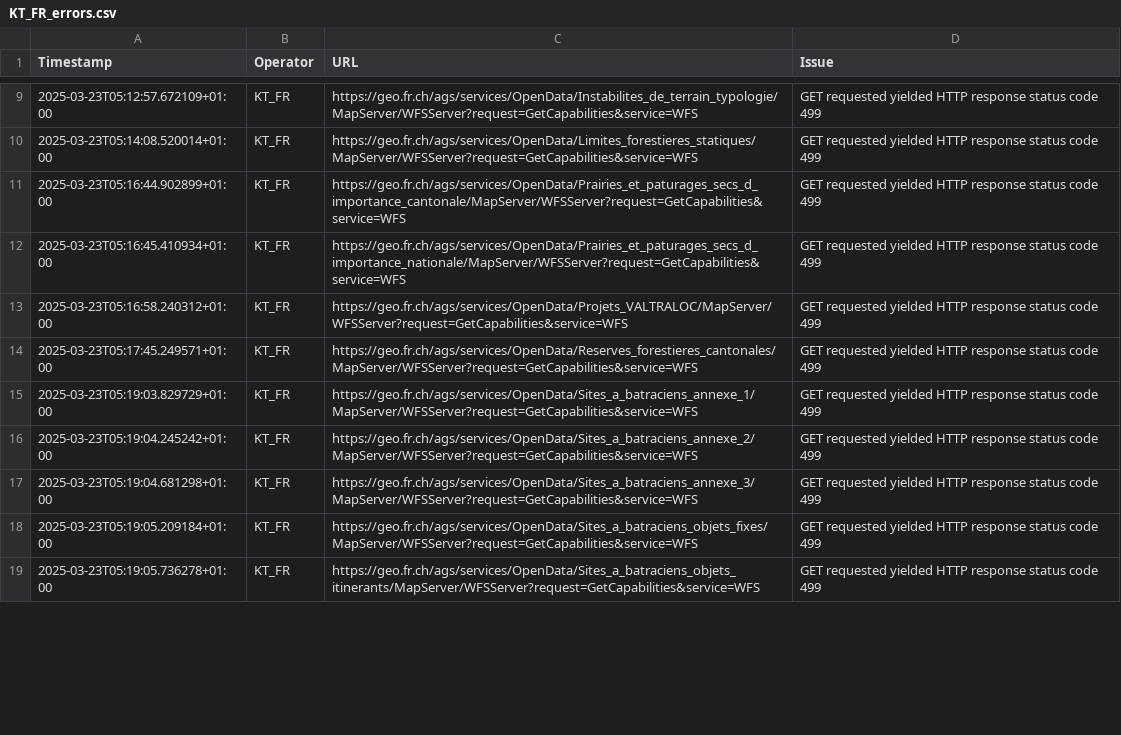
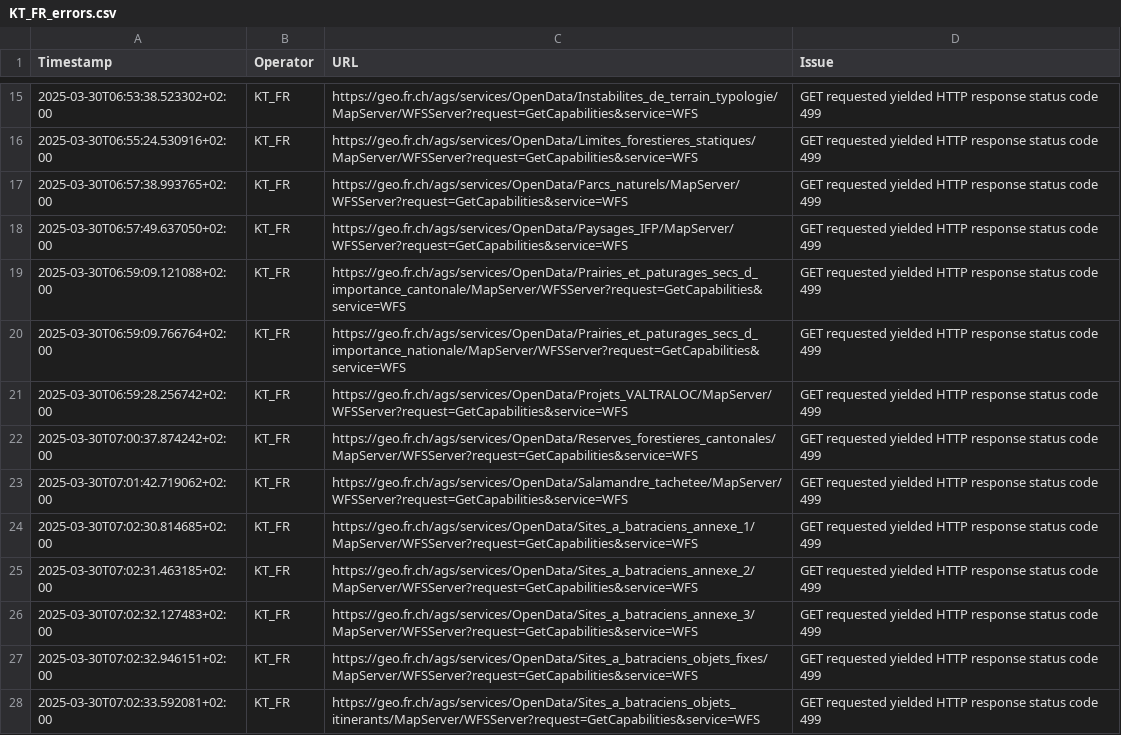
Before and after one commit to FHNW-IVGI/Geoharvester, a CSV file: scraper/tools/KT_FR_errors.csv, drawn as a sheet; only a part is shown, gaps mark what is left out; the diff covers the shown part only.

```diff
--- a/scraper/tools/KT_FR_errors.csv
+++ b/scraper/tools/KT_FR_errors.csv
@@ -9,11 +15,14 @@ Timestamp,Operator,URL,Issue
-2025-03-23T05:12:57.672109+01:00,KT_FR,https://geo.fr.ch/ags/services/OpenData/Instabilites_de_terrain_typologie/MapServer/WFSServer?request=GetCapabilities&service=WFS,"GET requested yielded HTTP response status code 499"
-2025-03-23T05:14:08.520014+01:00,KT_FR,https://geo.fr.ch/ags/services/OpenData/Limites_forestieres_statiques/MapServer/WFSServer?request=GetCapabilities&service=WFS,"GET requested yielded HTTP response status code 499"
-2025-03-23T05:16:44.902899+01:00,KT_FR,https://geo.fr.ch/ags/services/OpenData/Prairies_et_paturages_secs_d_importance_cantonale/MapServer/WFSServer?request=GetCapabilities&service=WFS,"GET requested yielded HTTP response status code 499"
-2025-03-23T05:16:45.410934+01:00,KT_FR,https://geo.fr.ch/ags/services/OpenData/Prairies_et_paturages_secs_d_importance_nationale/MapServer/WFSServer?request=GetCapabilities&service=WFS,"GET requested yielded HTTP response status code 499"
-2025-03-23T05:16:58.240312+01:00,KT_FR,https://geo.fr.ch/ags/services/OpenData/Projets_VALTRALOC/MapServer/WFSServer?request=GetCapabilities&service=WFS,"GET requested yielded HTTP response status code 499"
-2025-03-23T05:17:45.249571+01:00,KT_FR,https://geo.fr.ch/ags/services/OpenData/Reserves_forestieres_cantonales/MapServer/WFSServer?request=GetCapabilities&service=WFS,"GET requested yielded HTTP response status code 499"
-2025-03-23T05:19:03.829729+01:00,KT_FR,https://geo.fr.ch/ags/services/OpenData/Sites_a_batraciens_annexe_1/MapServer/WFSServer?request=GetCapabilities&service=WFS,"GET requested yielded HTTP response status code 499"
-2025-03-23T05:19:04.245242+01:00,KT_FR,https://geo.fr.ch/ags/services/OpenData/Sites_a_batraciens_annexe_2/MapServer/WFSServer?request=GetCapabilities&service=WFS,"GET requested yielded HTTP response status code 499"
-2025-03-23T05:19:04.681298+01:00,KT_FR,https://geo.fr.ch/ags/services/OpenData/Sites_a_batraciens_annexe_3/MapServer/WFSServer?request=GetCapabilities&service=WFS,"GET requested yielded HTTP response status code 499"
-2025-03-23T05:19:05.209184+01:00,KT_FR,https://geo.fr.ch/ags/services/OpenData/Sites_a_batraciens_objets_fixes/MapServer/WFSServer?request=GetCapabilities&service=WFS,"GET requested yielded HTTP response status code 499"
-2025-03-23T05:19:05.736278+01:00,KT_FR,https://geo.fr.ch/ags/services/OpenData/Sites_a_batraciens_objets_itinerants/MapServer/WFSServer?request=GetCapabilities&service=WFS,"GET requested yielded HTTP response status code 499"
+2025-03-30T06:53:38.523302+02:00,KT_FR,https://geo.fr.ch/ags/services/OpenData/Instabilites_de_terrain_typologie/MapServer/WFSServer?request=GetCapabilities&service=WFS,"GET requested yielded HTTP response status code 499"
+2025-03-30T06:55:24.530916+02:00,KT_FR,https://geo.fr.ch/ags/services/OpenData/Limites_forestieres_statiques/MapServer/WFSServer?request=GetCapabilities&service=WFS,"GET requested yielded HTTP response status code 499"
+2025-03-30T06:57:38.993765+02:00,KT_FR,https://geo.fr.ch/ags/services/OpenData/Parcs_naturels/MapServer/WFSServer?request=GetCapabilities&service=WFS,"GET requested yielded HTTP response status code 499"
+2025-03-30T06:57:49.637050+02:00,KT_FR,https://geo.fr.ch/ags/services/OpenData/Paysages_IFP/MapServer/WFSServer?request=GetCapabilities&service=WFS,"GET requested yielded HTTP response status code 499"
+2025-03-30T06:59:09.121088+02:00,KT_FR,https://geo.fr.ch/ags/services/OpenData/Prairies_et_paturages_secs_d_importance_cantonale/MapServer/WFSServer?request=GetCapabilities&service=WFS,"GET requested yielded HTTP response status code 499"
+2025-03-30T06:59:09.766764+02:00,KT_FR,https://geo.fr.ch/ags/services/OpenData/Prairies_et_paturages_secs_d_importance_nationale/MapServer/WFSServer?request=GetCapabilities&service=WFS,"GET requested yielded HTTP response status code 499"
+2025-03-30T06:59:28.256742+02:00,KT_FR,https://geo.fr.ch/ags/services/OpenData/Projets_VALTRALOC/MapServer/WFSServer?request=GetCapabilities&service=WFS,"GET requested yielded HTTP response status code 499"
+2025-03-30T07:00:37.874242+02:00,KT_FR,https://geo.fr.ch/ags/services/OpenData/Reserves_forestieres_cantonales/MapServer/WFSServer?request=GetCapabilities&service=WFS,"GET requested yielded HTTP response status code 499"
+2025-03-30T07:01:42.719062+02:00,KT_FR,https://geo.fr.ch/ags/services/OpenData/Salamandre_tachetee/MapServer/WFSServer?request=GetCapabilities&service=WFS,"GET requested yielded HTTP response status code 499"
+2025-03-30T07:02:30.814685+02:00,KT_FR,https://geo.fr.ch/ags/services/OpenData/Sites_a_batraciens_annexe_1/MapServer/WFSServer?request=GetCapabilities&service=WFS,"GET requested yielded HTTP response status code 499"
+2025-03-30T07:02:31.463185+02:00,KT_FR,https://geo.fr.ch/ags/services/OpenData/Sites_a_batraciens_annexe_2/MapServer/WFSServer?request=GetCapabilities&service=WFS,"GET requested yielded HTTP response status code 499"
+2025-03-30T07:02:32.127483+02:00,KT_FR,https://geo.fr.ch/ags/services/OpenData/Sites_a_batraciens_annexe_3/MapServer/WFSServer?request=GetCapabilities&service=WFS,"GET requested yielded HTTP response status code 499"
+2025-03-30T07:02:32.946151+02:00,KT_FR,https://geo.fr.ch/ags/services/OpenData/Sites_a_batraciens_objets_fixes/MapServer/WFSServer?request=GetCapabilities&service=WFS,"GET requested yielded HTTP response status code 499"
+2025-03-30T07:02:33.592081+02:00,KT_FR,https://geo.fr.ch/ags/services/OpenData/Sites_a_batraciens_objets_itinerants/MapServer/WFSServer?request=GetCapabilities&service=WFS,"GET requested yielded HTTP response status code 499"
```
Also changed, not shown: 17 added rows and 47 edited cells elsewhere in this file, scraper/tools/Geodienste_errors.csv, scraper/tools/KT_BE_errors.csv, 7 other files.
